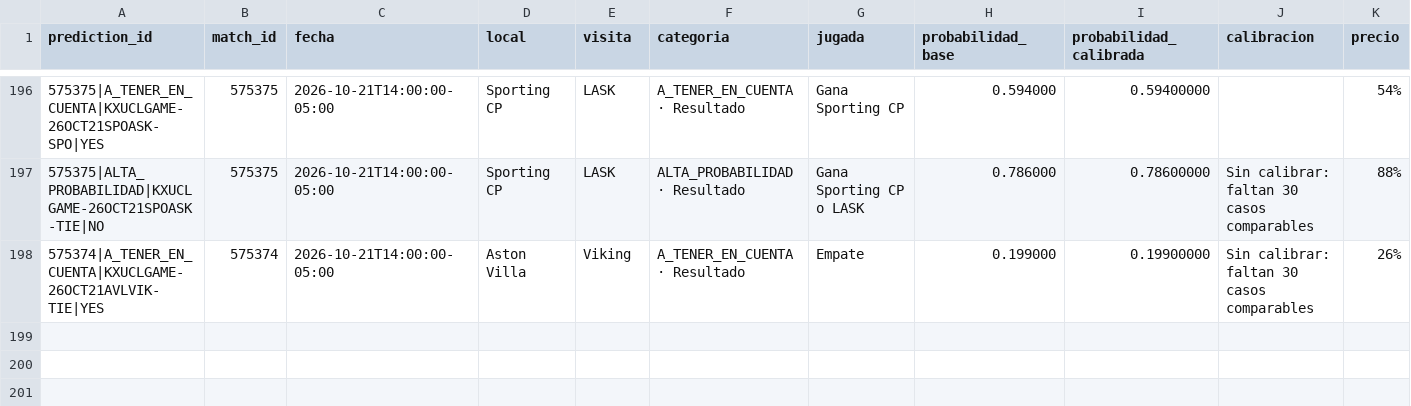
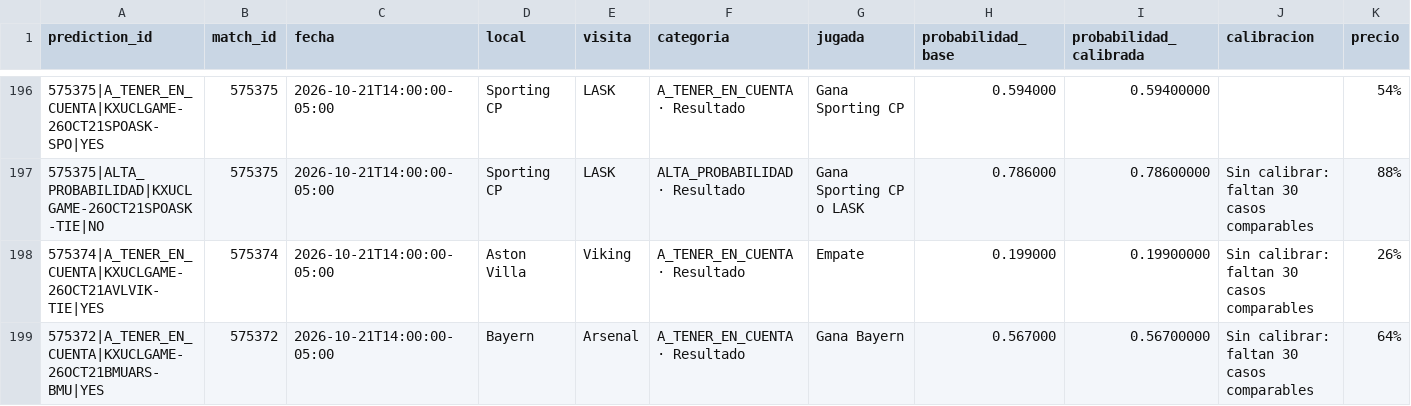
Before and after one commit to fall2606/predicciones, a CSV file: predicciones_champions.csv, drawn as a sheet; only a part is shown, gaps mark what is left out; rows hold the shown columns only; the diff names each change by its address in the sheet, - before the commit and + after, or states it on an @@ line.

Commit message:
Actualizar predicciones y liquidaciones oficiales

```diff
--- a/predicciones_champions.csv
+++ b/predicciones_champions.csv
+row 199: 575372|A_TENER_EN_CUENTA|KXUCLGAME-26OCT21BMUARS-BMU|YES | 575372 | 2026-10-21T14:00:00-05:00 | Bayern | Arsenal | A_TENER_EN_CUENTA · Resultado | Gana Bayern | 0.567000 | 0.56700000 | Sin calibrar: faltan 30 casos comparables | 64%
```
Also changed, not shown: mlb_cobertura_por_partido.csv, reconciliacion_pendientes.csv, 2 other files.
